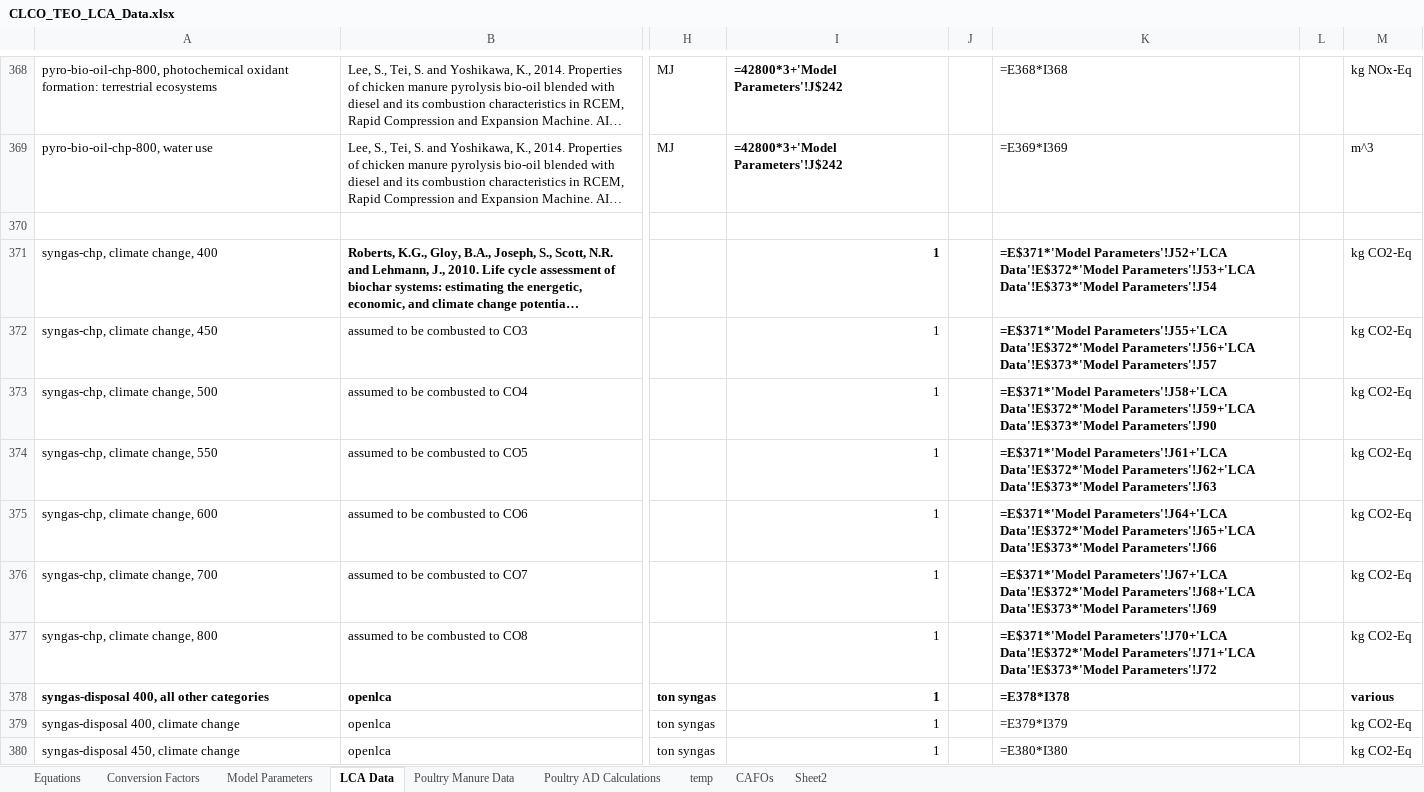
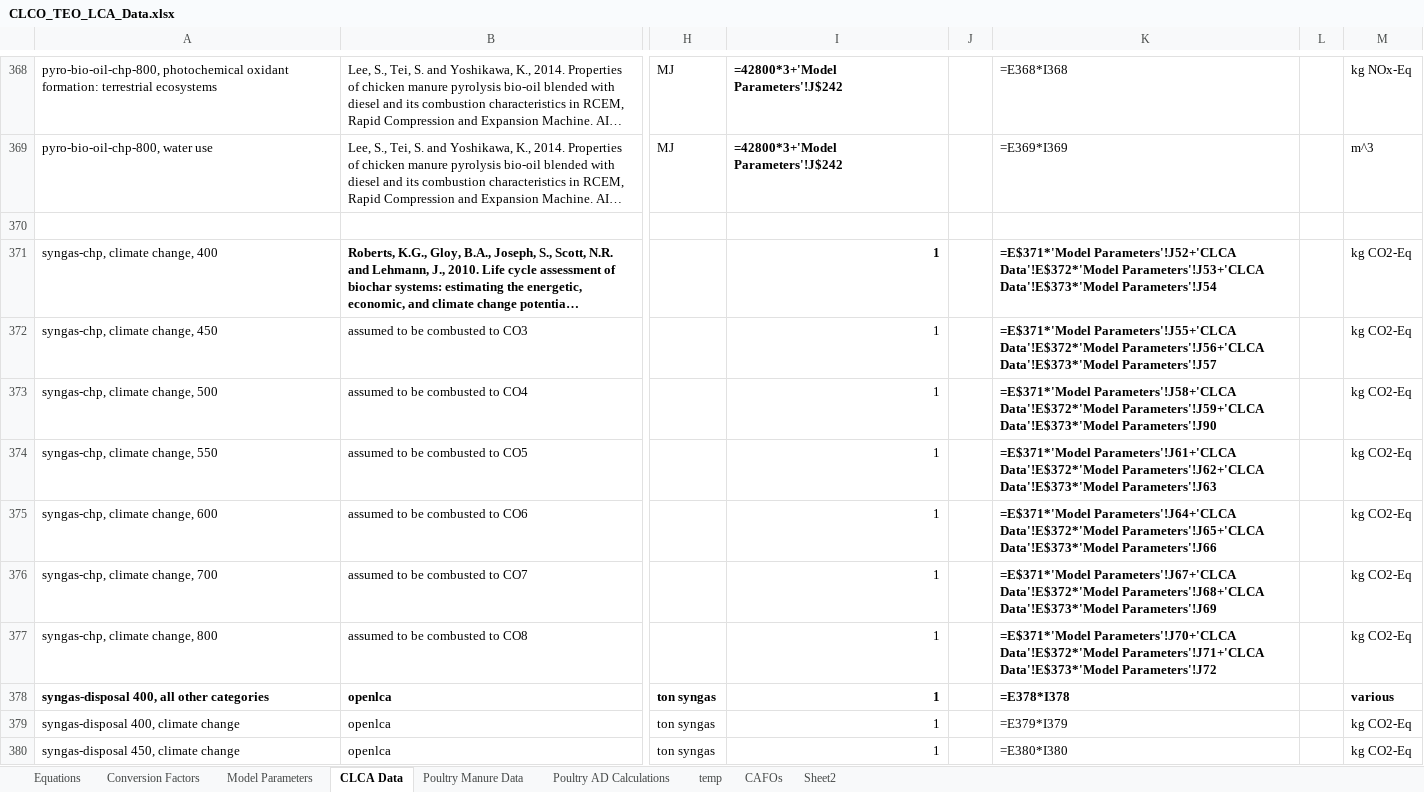
Before and after one commit to PEESEgroup/poultry-CLCO, an Excel workbook: data/data analysis/CLCO_TEO_LCA_Data.xlsx, sheet CLCA Data, drawn as a sheet; only a part is shown, gaps mark what is left out; long unchanged cells end in …; values as stored, in another font and other column widths than the file's, no borders; formulas are shown in place of their values; the diff names each change by its address in the sheet, - before the commit and + after, or states it on an @@ line.

Commit message:
modified variables to account for CLCA

```diff
--- a/data/data analysis/CLCO_TEO_LCA_Data.xlsx (sheet CLCA Data)
+++ b/data/data analysis/CLCO_TEO_LCA_Data.xlsx (sheet CLCA Data)
-sheet tab: LCA Data
+sheet tab: CLCA Data
-K371: =E$371*'Model Parameters'!J52+'LCA Data'!E$372*'Model Parameters'!J53+'LCA Data'!E$373*'Model Parameters'!J54
+K371: =E$371*'Model Parameters'!J52+'CLCA Data'!E$372*'Model Parameters'!J53+'CLCA Data'!E$373*'Model Parameters'!J54
-K372: =E$371*'Model Parameters'!J55+'LCA Data'!E$372*'Model Parameters'!J56+'LCA Data'!E$373*'Model Parameters'!J57
+K372: =E$371*'Model Parameters'!J55+'CLCA Data'!E$372*'Model Parameters'!J56+'CLCA Data'!E$373*'Model Parameters'!J57
-K373: =E$371*'Model Parameters'!J58+'LCA Data'!E$372*'Model Parameters'!J59+'LCA Data'!E$373*'Model Parameters'!J90
+K373: =E$371*'Model Parameters'!J58+'CLCA Data'!E$372*'Model Parameters'!J59+'CLCA Data'!E$373*'Model Parameters'!J90
-K374: =E$371*'Model Parameters'!J61+'LCA Data'!E$372*'Model Parameters'!J62+'LCA Data'!E$373*'Model Parameters'!J63
+K374: =E$371*'Model Parameters'!J61+'CLCA Data'!E$372*'Model Parameters'!J62+'CLCA Data'!E$373*'Model Parameters'!J63
-K375: =E$371*'Model Parameters'!J64+'LCA Data'!E$372*'Model Parameters'!J65+'LCA Data'!E$373*'Model Parameters'!J66
+K375: =E$371*'Model Parameters'!J64+'CLCA Data'!E$372*'Model Parameters'!J65+'CLCA Data'!E$373*'Model Parameters'!J66
-K376: =E$371*'Model Parameters'!J67+'LCA Data'!E$372*'Model Parameters'!J68+'LCA Data'!E$373*'Model Parameters'!J69
+K376: =E$371*'Model Parameters'!J67+'CLCA Data'!E$372*'Model Parameters'!J68+'CLCA Data'!E$373*'Model Parameters'!J69
-K377: =E$371*'Model Parameters'!J70+'LCA Data'!E$372*'Model Parameters'!J71+'LCA Data'!E$373*'Model Parameters'!J72
+K377: =E$371*'Model Parameters'!J70+'CLCA Data'!E$372*'Model Parameters'!J71+'CLCA Data'!E$373*'Model Parameters'!J72
```
Also changed, not shown: 40 other files.
